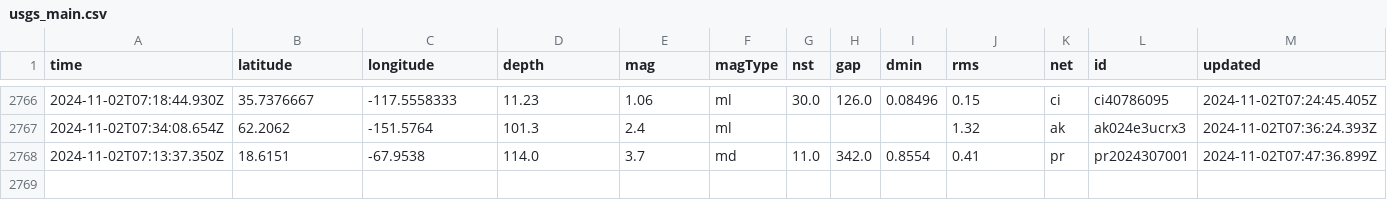
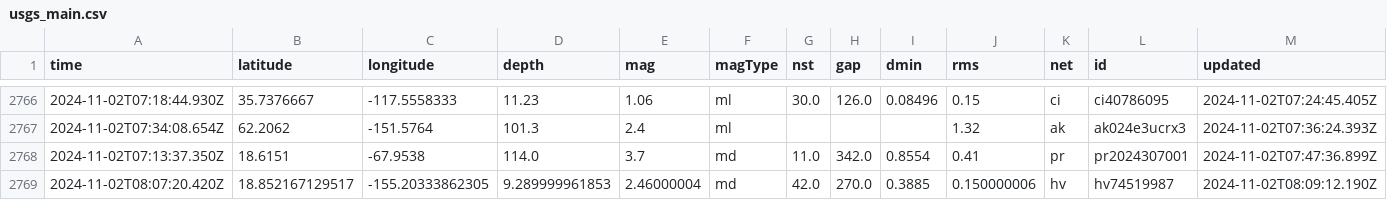
Before and after one commit to Aymen568/data-pipeline, a CSV file: usgs_main.csv, drawn as a sheet; only a part is shown, gaps mark what is left out; rows hold the shown columns only; the diff names each change by its address in the sheet, - before the commit and + after, or states it on an @@ line.

```diff
--- a/usgs_main.csv
+++ b/usgs_main.csv
+row 2769: 2024-11-02T08:07:20.420Z | 18.852167129517 | -155.20333862305 | 9.289999961853 | 2.46000004 | md | 42.0 | 270.0 | 0.3885 | 0.150000006 | hv | hv74519987 | 2024-11-02T08:09:12.190Z
```
Also changed, not shown: 1 other file.
